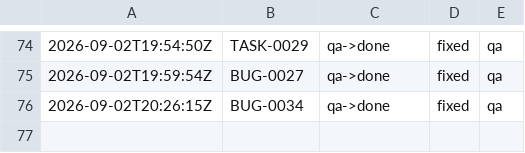
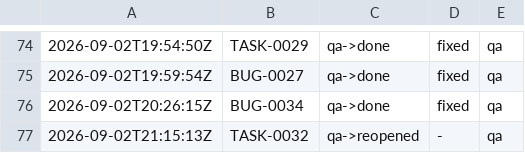
Before and after one commit to kblabsths/KPop-Social-Admin, a TSV file: agenticflow/tracker/qa_outcomes.tsv, drawn as a sheet; only a part is shown, gaps mark what is left out.

```diff
--- a/agenticflow/tracker/qa_outcomes.tsv
+++ b/agenticflow/tracker/qa_outcomes.tsv
@@ -76 +76,2 @@
 2026-09-02T20:26:15Z	BUG-0034	qa->done	fixed	qa
+2026-09-02T21:15:13Z	TASK-0032	qa->reopened	-	qa
```
Also changed, not shown: agenticflow/tracker/gate_fires.tsv, 6 other files.
